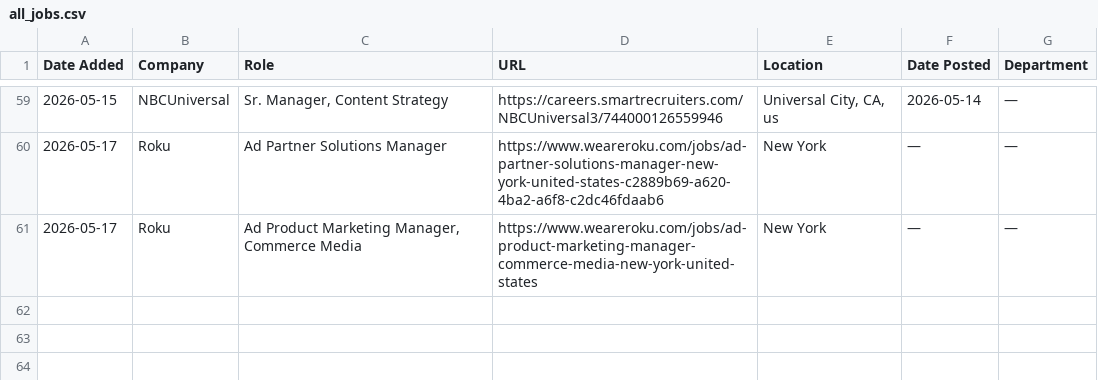
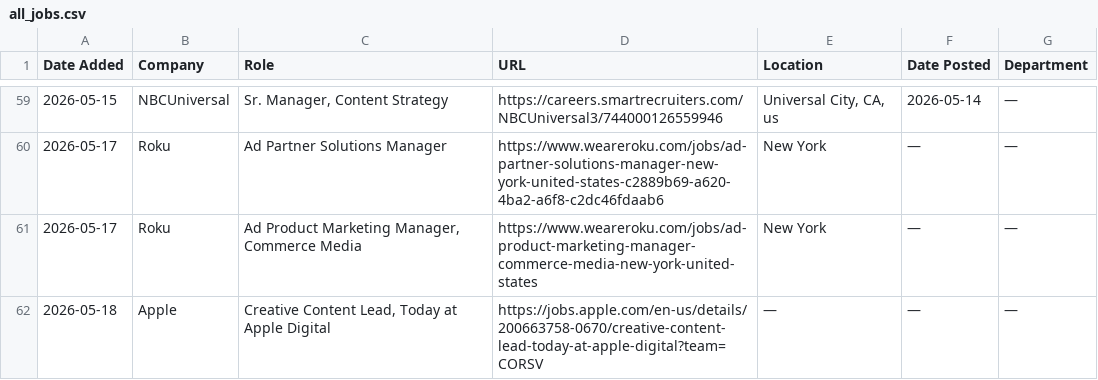
Before and after one commit to AdamanskyJunior/JScraper, a CSV file: all_jobs.csv, drawn as a sheet; only a part is shown, gaps mark what is left out; the diff names each change by its address in the sheet, - before the commit and + after, or states it on an @@ line.

```diff
--- a/all_jobs.csv
+++ b/all_jobs.csv
+row 62: 2026-05-18 | Apple | Creative Content Lead, Today at Apple Digital | https://jobs.apple.com/en-us/details/200663758-0670/creative-content-lead-today-at-apple-digital?team=CORSV | — | — | —
```
Also changed, not shown: 1 other file.
